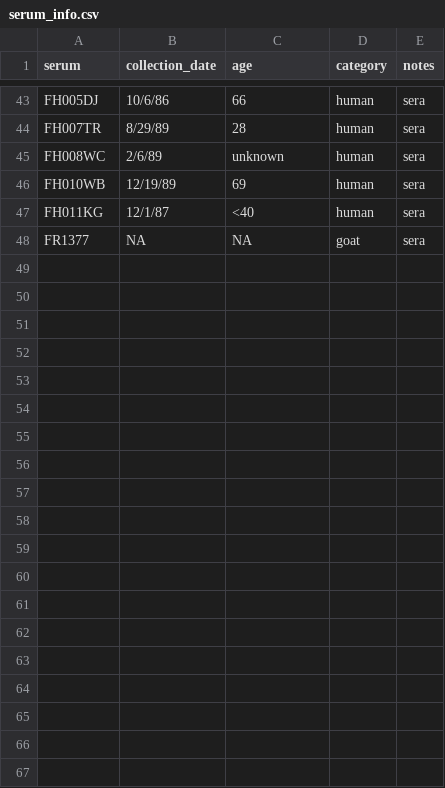
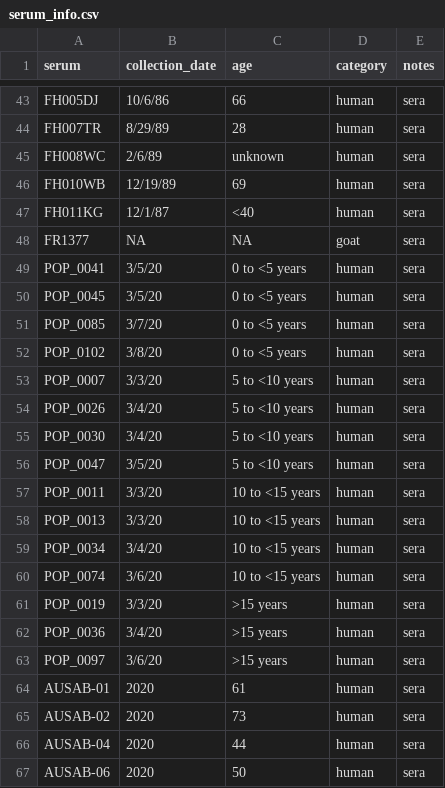
Before and after one commit to jbloomlab/CoV_229E_antigenic_drift, a CSV file: exptl_data/serum_info.csv, drawn as a sheet; only a part is shown, gaps mark what is left out; the diff covers the shown part only.

```diff
--- a/exptl_data/serum_info.csv
+++ b/exptl_data/serum_info.csv
@@ -48 +48,20 @@ FH011KG,12/1/87,<40,human,sera
 FR1377,NA,NA,goat,sera
+POP_0041,3/5/20,0 to <5 years,human,sera
+POP_0045,3/5/20,0 to <5 years,human,sera
+POP_0085,3/7/20,0 to <5 years,human,sera
+POP_0102,3/8/20,0 to <5 years,human,sera
+POP_0007,3/3/20,5 to <10 years,human,sera
+POP_0026,3/4/20,5 to <10 years,human,sera
+POP_0030,3/4/20,5 to <10 years,human,sera
+POP_0047,3/5/20,5 to <10 years,human,sera
+POP_0011,3/3/20,10 to <15 years,human,sera
+POP_0013,3/3/20,10 to <15 years,human,sera
+POP_0034,3/4/20,10 to <15 years,human,sera
+POP_0074,3/6/20,10 to <15 years,human,sera
+POP_0019,3/3/20,>15 years,human,sera
+POP_0036,3/4/20,>15 years,human,sera
+POP_0097,3/6/20,>15 years,human,sera
+AUSAB-01,2020,61,human,sera
+AUSAB-02,2020,73,human,sera
+AUSAB-04,2020,44,human,sera
+AUSAB-06,2020,50,human,sera
```
Also changed, not shown: 12 added rows elsewhere in this file, exptl_data/results/all_fit_params.csv, exptl_data/results/all_neut_titers.csv, 13 other files.
